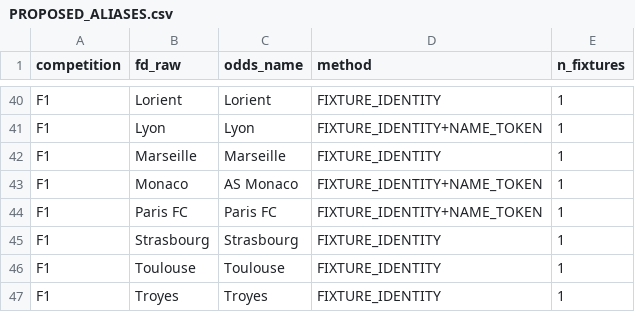
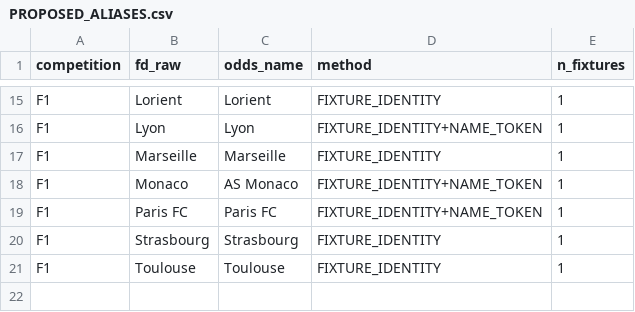
Before and after one commit to frazwil19-gif/prediction-markets-lab, a CSV file: research/platform_v2/settlement_hardening/PROPOSED_ALIASES.csv, drawn as a sheet; only a part is shown, gaps mark what is left out; the diff covers the shown part only; the diff names each change by its address in the sheet, - before the commit and + after, or states it on an @@ line.

```diff
--- a/research/platform_v2/settlement_hardening/PROPOSED_ALIASES.csv
+++ b/research/platform_v2/settlement_hardening/PROPOSED_ALIASES.csv
-row 47: F1 | Troyes | Troyes | FIXTURE_IDENTITY | 1
```
Also changed, not shown: 25 removed rows elsewhere in this file, 1 other file.
